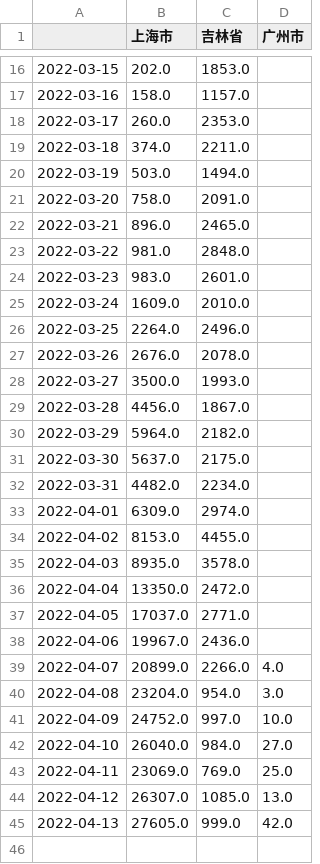
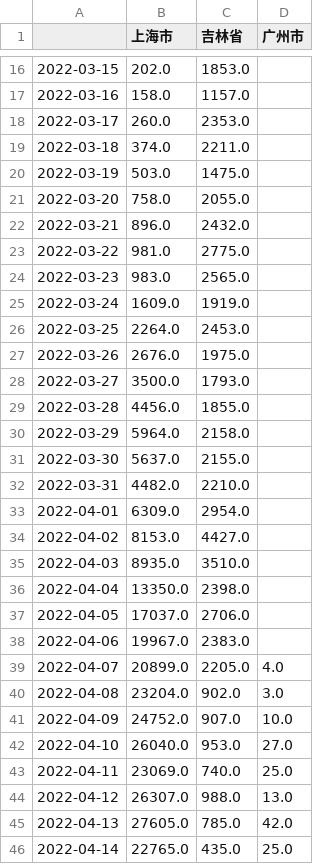
Before and after one commit to joeyu/MyStatisticsData, a CSV file: covid19-22/每日新增病例.csv, drawn as a sheet; only a part is shown, gaps mark what is left out; the diff covers the shown part only.

Commit message:
Updated covid19.

```diff
--- a/covid19-22/每日新增病例.csv
+++ b/covid19-22/每日新增病例.csv
@@ -19,27 +19,28 @@
 2022-03-18,374.0,2211.0,
-2022-03-19,503.0,1494.0,
-2022-03-20,758.0,2091.0,
-2022-03-21,896.0,2465.0,
-2022-03-22,981.0,2848.0,
-2022-03-23,983.0,2601.0,
-2022-03-24,1609.0,2010.0,
-2022-03-25,2264.0,2496.0,
-2022-03-26,2676.0,2078.0,
-2022-03-27,3500.0,1993.0,
-2022-03-28,4456.0,1867.0,
-2022-03-29,5964.0,2182.0,
-2022-03-30,5637.0,2175.0,
-2022-03-31,4482.0,2234.0,
-2022-04-01,6309.0,2974.0,
-2022-04-02,8153.0,4455.0,
-2022-04-03,8935.0,3578.0,
-2022-04-04,13350.0,2472.0,
-2022-04-05,17037.0,2771.0,
-2022-04-06,19967.0,2436.0,
-2022-04-07,20899.0,2266.0,4.0
-2022-04-08,23204.0,954.0,3.0
-2022-04-09,24752.0,997.0,10.0
-2022-04-10,26040.0,984.0,27.0
-2022-04-11,23069.0,769.0,25.0
-2022-04-12,26307.0,1085.0,13.0
-2022-04-13,27605.0,999.0,42.0
+2022-03-19,503.0,1475.0,
+2022-03-20,758.0,2055.0,
+2022-03-21,896.0,2432.0,
+2022-03-22,981.0,2775.0,
+2022-03-23,983.0,2565.0,
+2022-03-24,1609.0,1919.0,
+2022-03-25,2264.0,2453.0,
+2022-03-26,2676.0,1975.0,
+2022-03-27,3500.0,1793.0,
+2022-03-28,4456.0,1855.0,
+2022-03-29,5964.0,2158.0,
+2022-03-30,5637.0,2155.0,
+2022-03-31,4482.0,2210.0,
+2022-04-01,6309.0,2954.0,
+2022-04-02,8153.0,4427.0,
+2022-04-03,8935.0,3510.0,
+2022-04-04,13350.0,2398.0,
+2022-04-05,17037.0,2706.0,
+2022-04-06,19967.0,2383.0,
+2022-04-07,20899.0,2205.0,4.0
+2022-04-08,23204.0,902.0,3.0
+2022-04-09,24752.0,907.0,10.0
+2022-04-10,26040.0,953.0,27.0
+2022-04-11,23069.0,740.0,25.0
+2022-04-12,26307.0,988.0,13.0
+2022-04-13,27605.0,785.0,42.0
+2022-04-14,22765.0,435.0,25.0
```
Also changed, not shown: 1 added row elsewhere in this file, 3 other files.
